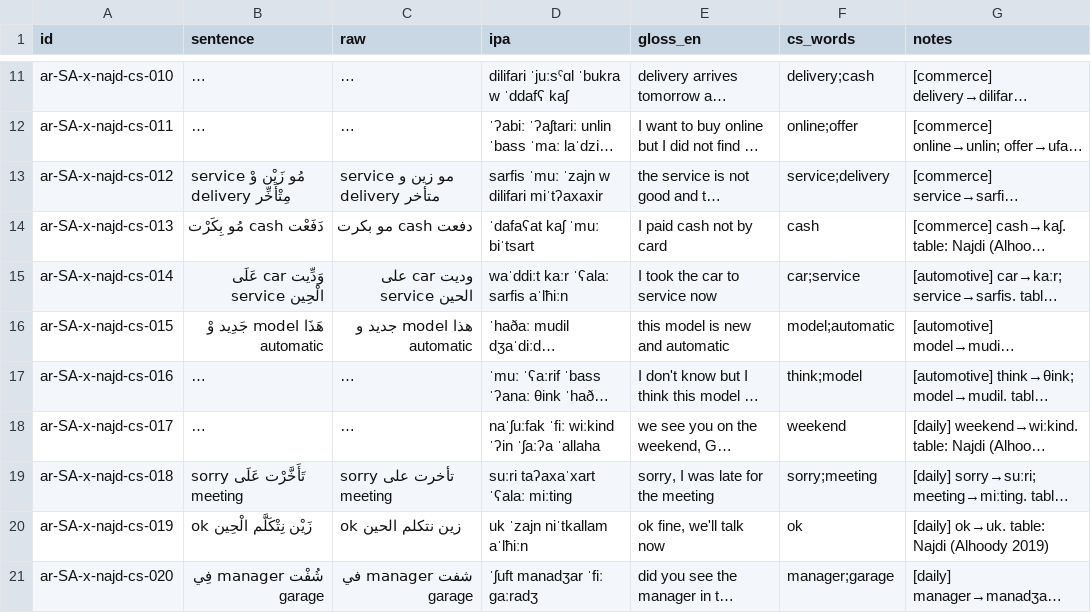
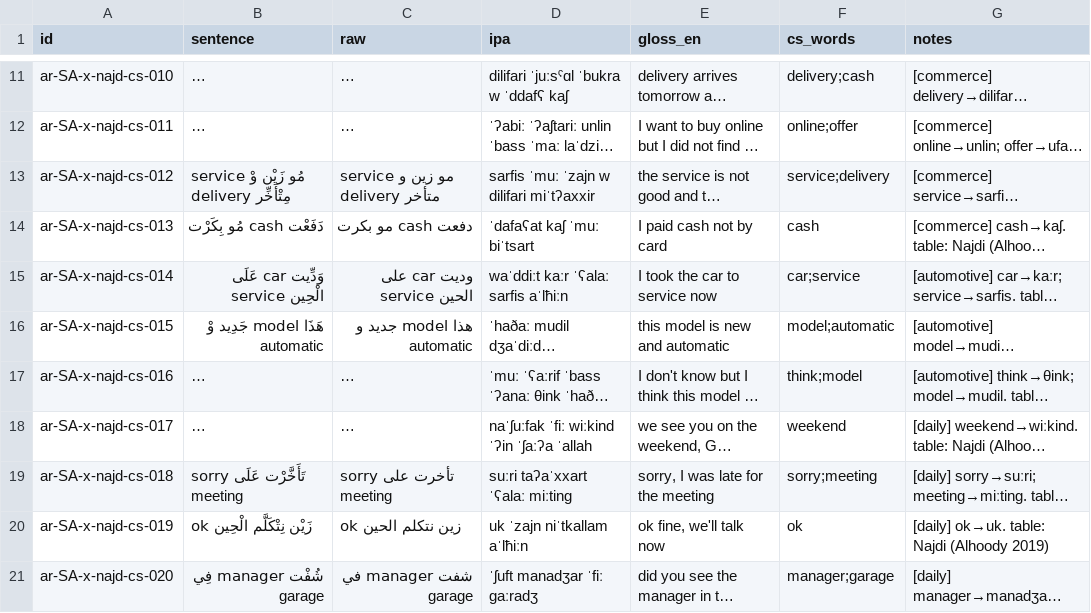
Before and after one commit to TigreGotico/arbtok, a TSV file: data/gold_code_switched/ar-SA-x-najd.tsv, drawn as a sheet; only a part is shown, gaps mark what is left out; long unchanged cells end in …; the diff names each change by its address in the sheet, - before the commit and + after, or states it on an @@ line.

```diff
--- a/data/gold_code_switched/ar-SA-x-najd.tsv
+++ b/data/gold_code_switched/ar-SA-x-najd.tsv
-D13 (ipa): sarfis ˈmuː ˈzajn w dilifari miˈtʔaxaxir
+D13 (ipa): sarfis ˈmuː ˈzajn w dilifari miˈtʔaxxir
-D18 (ipa): naˈʃuːfak ˈfiː wiːkind ˈʔin ˈʃaːʔa ˈallaha
+D18 (ipa): naˈʃuːfak ˈfiː wiːkind ˈʔin ˈʃaːʔa ˈallah
-D19 (ipa): suːri taʔaxaˈxart ˈʕalaː miːtinɡ
+D19 (ipa): suːri taʔaˈxxart ˈʕalaː miːtinɡ
```
Also changed, not shown: data/gold_code_switched/ar-EG.tsv, data/gold_code_switched/ar-LY.tsv, 1 other file.
